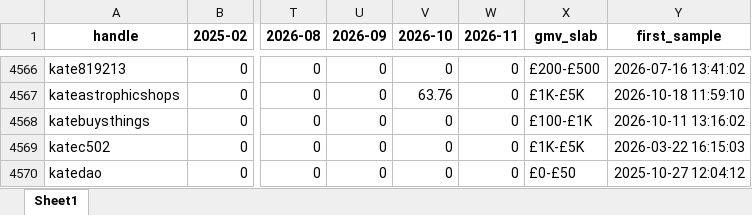
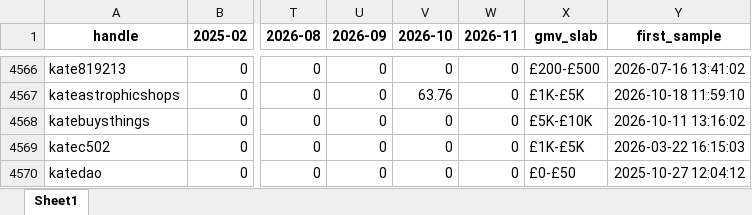
Before and after one commit to aviralgarg-commits/vahdam-sampling-dashboard, an Excel workbook: creator_monthly_video_gmv.xlsx, sheet Sheet1, drawn as a sheet; only a part is shown, gaps mark what is left out; values as stored, in another font and other column widths than the file's, no borders; the diff names each change by its address in the sheet, - before the commit and + after, or states it on an @@ line.

```diff
--- a/creator_monthly_video_gmv.xlsx (sheet Sheet1)
+++ b/creator_monthly_video_gmv.xlsx (sheet Sheet1)
-X4568 (gmv_slab): £100-£1K
+X4568 (gmv_slab): £5K-£10K
```
Also changed, not shown: monthly_sample_report.xlsx, product_deepdive.xlsx, 21 other files.
